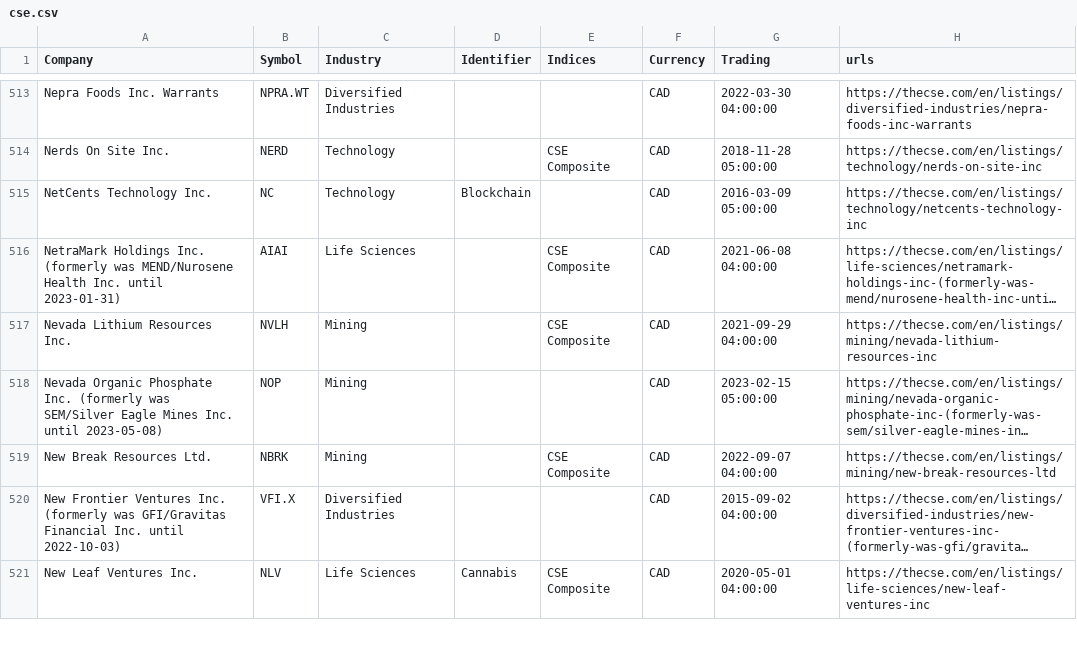
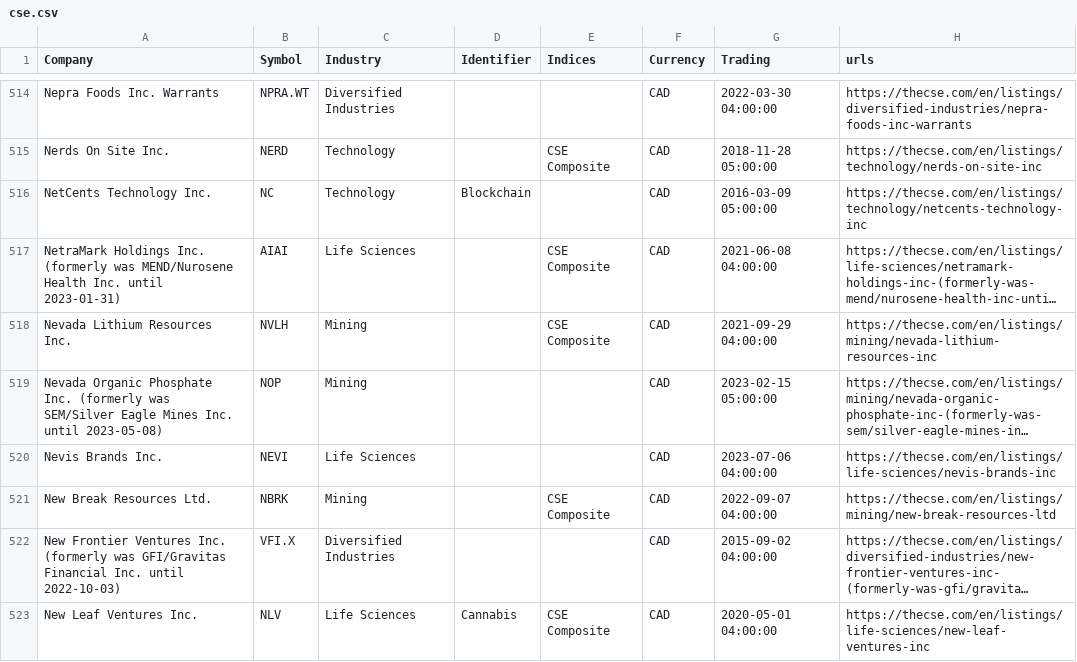
Before and after one commit to FriendlyUser/cad_tickers_list, a CSV file: static/latest/cse.csv, drawn as a sheet; only a part is shown, gaps mark what is left out; long unchanged cells end in …; the diff covers the shown part only; the diff names each change by its address in the sheet, - before the commit and + after, or states it on an @@ line.

```diff
--- a/static/latest/cse.csv
+++ b/static/latest/cse.csv
+row 520: Nevis Brands Inc. | NEVI | Life Sciences |  |  | CAD | 2023-07-06 04:00:00 | https://thecse.com/en/listings/life-sciences/nevis-brands-inc
```
Also changed, not shown: 4 added rows, 4 removed rows and 5 edited cells elsewhere in this file.
